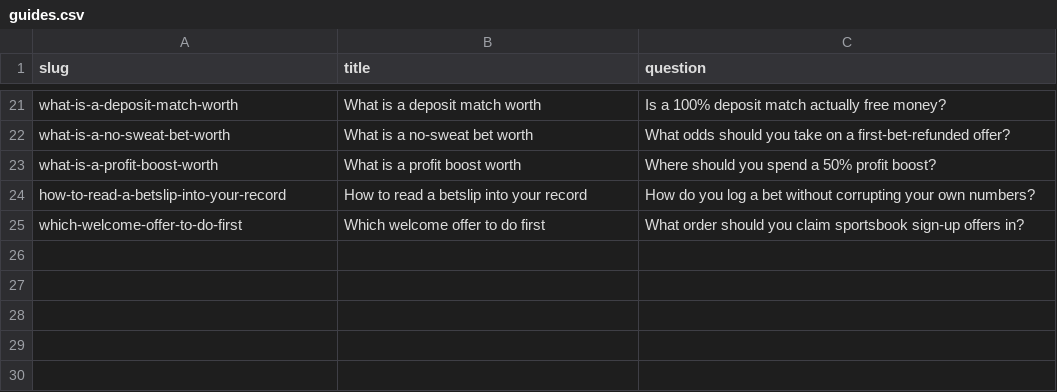
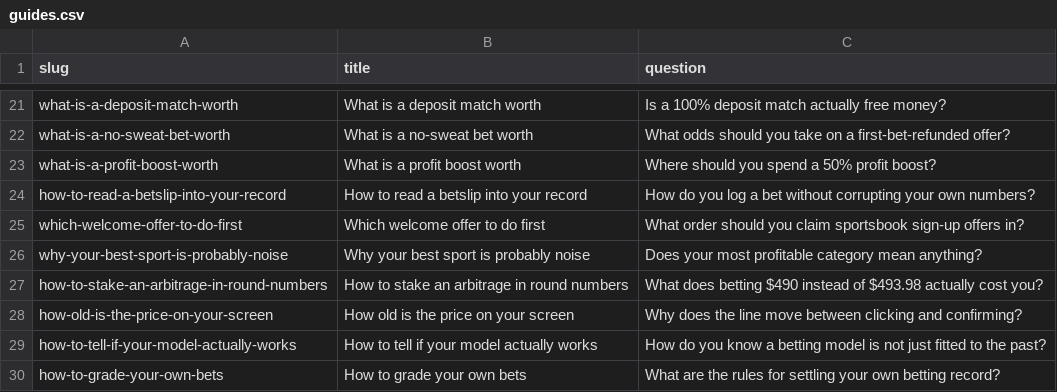
Before and after one commit to mattkerr09/bookbreaker-site, a CSV file: _data/guides.csv, drawn as a sheet; only a part is shown, gaps mark what is left out.

```diff
--- a/_data/guides.csv
+++ b/_data/guides.csv
@@ -25 +25,6 @@ how-to-read-a-betslip-into-your-record,How to read a betslip into your record,Ho
 which-welcome-offer-to-do-first,Which welcome offer to do first,What order should you claim sportsbook sign-up offers in?
+why-your-best-sport-is-probably-noise,Why your best sport is probably noise,Does your most profitable category mean anything?
+how-to-stake-an-arbitrage-in-round-numbers,How to stake an arbitrage in round numbers,What does betting $490 instead of $493.98 actually cost you?
+how-old-is-the-price-on-your-screen,How old is the price on your screen,Why does the line move between clicking and confirming?
+how-to-tell-if-your-model-actually-works,How to tell if your model actually works,How do you know a betting model is not just fitted to the past?
+how-to-grade-your-own-bets,How to grade your own bets,What are the rules for settling your own betting record?
```
Also changed, not shown: 9 other files.
